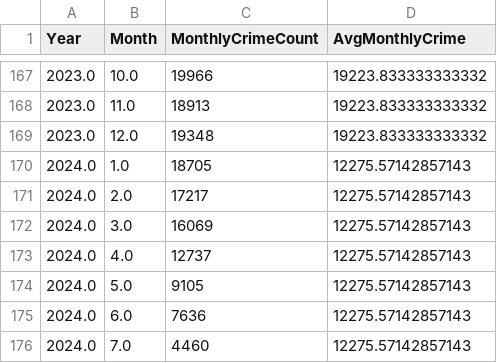
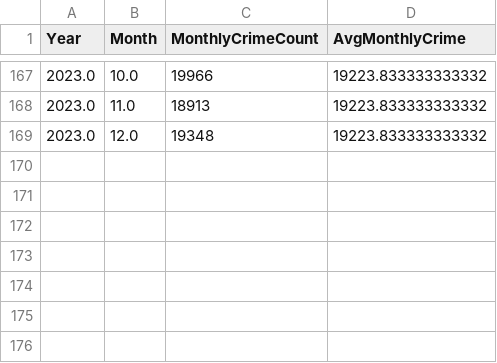
Before and after one commit to Emulars/la-crime, a CSV file: src/data/yearly_monthly_crime_summary.csv (was dataset/yearly_monthly_crime_summary.csv), drawn as a sheet; only a part is shown, gaps mark what is left out.

```diff
--- a/dataset/yearly_monthly_crime_summary.csv
+++ b/src/data/yearly_monthly_crime_summary.csv
@@ -169,8 +169 @@ Year,Month,MonthlyCrimeCount,AvgMonthlyCrime
 2023.0,12.0,19348,19223.833333333332
-2024.0,1.0,18705,12275.57142857143
-2024.0,2.0,17217,12275.57142857143
-2024.0,3.0,16069,12275.57142857143
-2024.0,4.0,12737,12275.57142857143
-2024.0,5.0,9105,12275.57142857143
-2024.0,6.0,7636,12275.57142857143
-2024.0,7.0,4460,12275.57142857143
```
Also changed, not shown: src/data/victim_stats_analysis.csv, 11 other files.
